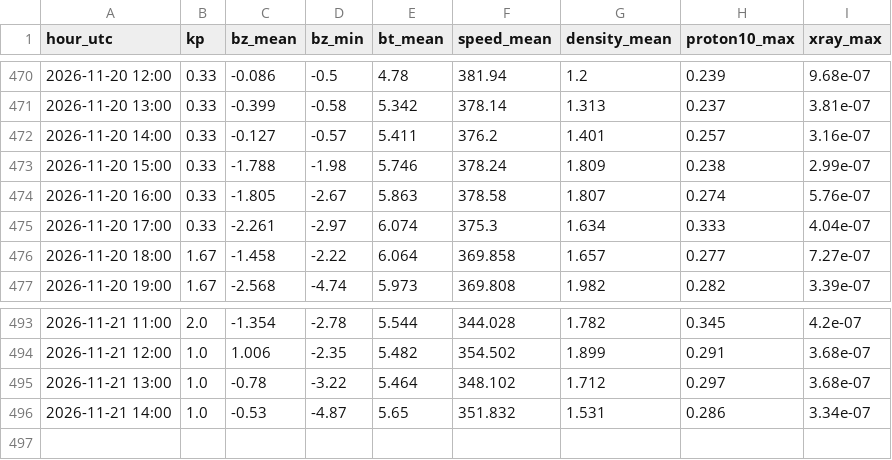
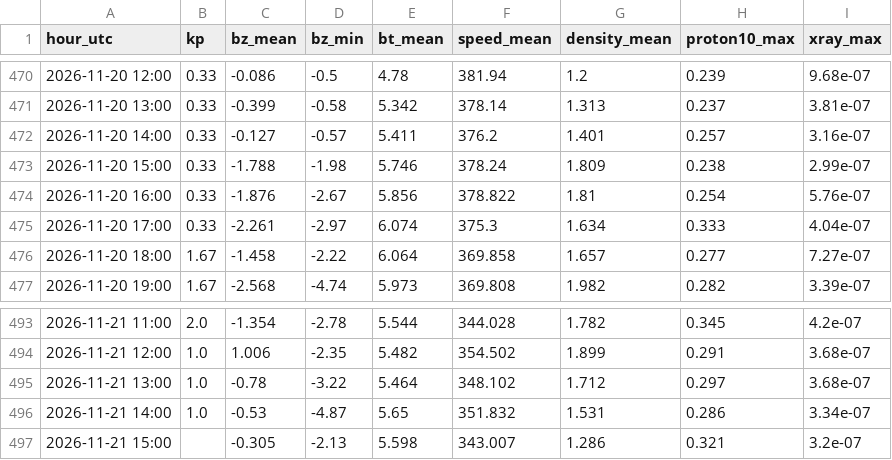
Before and after one commit to ja1bbe/propagation, a CSV file: data/spacewx/2026-11.csv, drawn as a sheet; only a part is shown, gaps mark what is left out.

```diff
--- a/data/spacewx/2026-11.csv
+++ b/data/spacewx/2026-11.csv
@@ -473,3 +473,3 @@ hour_utc,kp,bz_mean,bz_min,bt_mean,speed_mean,density_mean,proton10_max,xray_max
 2026-11-20 15:00,0.33,-1.788,-1.98,5.746,378.24,1.809,0.238,2.99e-07
-2026-11-20 16:00,0.33,-1.805,-2.67,5.863,378.58,1.807,0.274,5.76e-07
+2026-11-20 16:00,0.33,-1.876,-2.67,5.856,378.822,1.81,0.254,5.76e-07
 2026-11-20 17:00,0.33,-2.261,-2.97,6.074,375.3,1.634,0.333,4.04e-07
@@ -496 +496,2 @@ hour_utc,kp,bz_mean,bz_min,bt_mean,speed_mean,density_mean,proton10_max,xray_max
 2026-11-21 14:00,1.0,-0.53,-4.87,5.65,351.832,1.531,0.286,3.34e-07
+2026-11-21 15:00,,-0.305,-2.13,5.598,343.007,1.286,0.321,3.2e-07
```
Also changed, not shown: data/samples_v2.csv, 2 other files.
